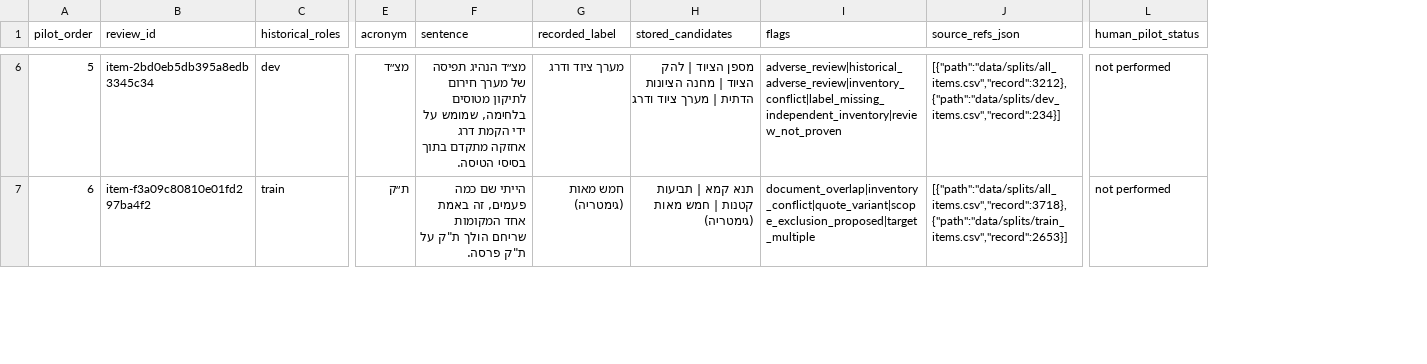
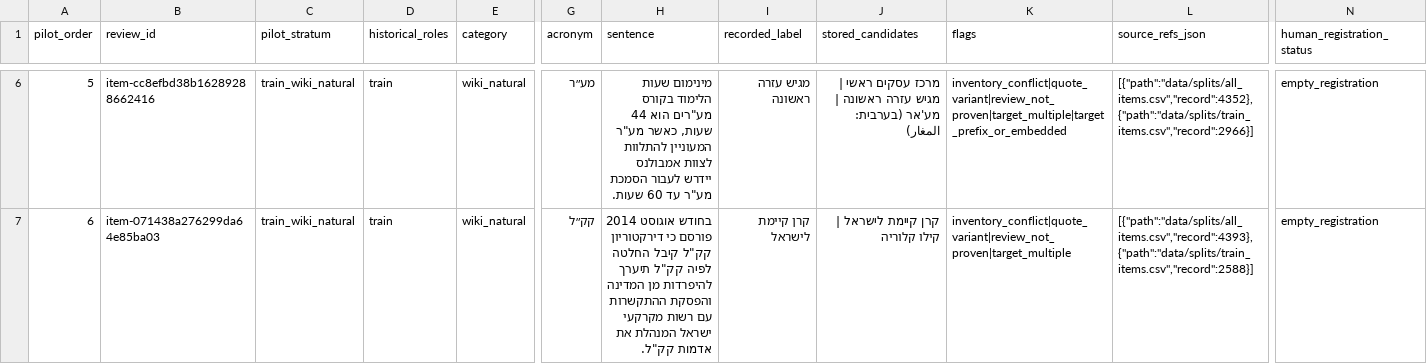
Before and after one commit to BenCarmel123/hebrew-acronym-disambiguation, a CSV file: data/study_v1/review/pilot_items.csv, drawn as a sheet; only a part is shown, gaps mark what is left out; removed rows and columns are numbered as before the commit, all else as after; the diff covers the shown part only; the diff names each change by its address in the sheet, - before the commit and + after, or states it on an @@ line.

Commit message:
Refine pilot coverage and review decision handling

```diff
--- a/data/study_v1/review/pilot_items.csv
+++ b/data/study_v1/review/pilot_items.csv
+column C (pilot_stratum), rows 6-7: train_wiki_natural | train_wiki_natural
+column E (category), rows 6-7: wiki_natural | wiki_natural
-column L (human_pilot_status), rows 6-7: not performed | not performed
+column N (human_registration_status), rows 6-7: empty_registration | empty_registration
-B6 (review_id): item-2bd0eb5db395a8edb3345c34
+B6 (review_id): item-cc8efbd38b16289288662416
-D6 (historical_roles): dev
+D6 (historical_roles): train
-G6 (acronym): מצ״ד
+G6 (acronym): מע״ר
-H6 (sentence): מצ״ד הנהיג תפיסה של מערך חירום לתיקון מטוסים בלחימה, שמומש על ידי הקמת דרג אחזקה מתקדם בתוך בסיסי הטיסה.
+H6 (sentence): מינימום שעות הלימוד בקורס מע"רים הוא 44 שעות, כאשר מע"ר המעוניין להתלוות לצוות אמבולנס יידרש לעבור הסמכת מע"ר עד 60 שעות.
-I6 (recorded_label): מערך ציוד ודרג
+I6 (recorded_label): מגיש עזרה ראשונה
-J6 (stored_candidates): מספן הציוד | להק הציוד | מחנה הציונות הדתית | מערך ציוד ודרג
+J6 (stored_candidates): מרכז עסקים ראשי | מגיש עזרה ראשונה | מע'אר (בערבית: المغار)
-K6 (flags): adverse_review|historical_adverse_review|inventory_conflict|label_missing_independent_inventory|review_not_proven
+K6 (flags): inventory_conflict|quote_variant|review_not_proven|target_multiple|target_prefix_or_embedded
-L6 (source_refs_json): [{"path":"data/splits/all_items.csv","record":3212},{"path":"data/splits/dev_items.csv","record":234}]
+L6 (source_refs_json): [{"path":"data/splits/all_items.csv","record":4352},{"path":"data/splits/train_items.csv","record":2966}]
-B7 (review_id): item-f3a09c80810e01fd297ba4f2
+B7 (review_id): item-071438a276299da64e85ba03
-G7 (acronym): ת״ק
+G7 (acronym): קק״ל
-H7 (sentence): הייתי שם כמה פעמים, זה באמת אחד המקומות שריחם הולך ת"ק על ת"ק פרסה.
+H7 (sentence): בחודש אוגוסט 2014 פורסם כי דירקטוריון קק"ל קיבל החלטה לפיה קק"ל תיערך להיפרדות מן המדינה והפסקת ההתקשרות עם רשות מקרקעי ישראל המנהלת את אדמות קק"ל.
-I7 (recorded_label): חמש מאות (גימטריה)
+I7 (recorded_label): קרן קיימת לישראל
-J7 (stored_candidates): תנא קמא | תביעות קטנות | חמש מאות (גימטריה)
+J7 (stored_candidates): קרן קיימת לישראל | קילו קלוריה
-K7 (flags): document_overlap|inventory_conflict|quote_variant|scope_exclusion_proposed|target_multiple
+K7 (flags): inventory_conflict|quote_variant|review_not_proven|target_multiple
-L7 (source_refs_json): [{"path":"data/splits/all_items.csv","record":3718},{"path":"data/splits/train_items.csv","record":2653}]
+L7 (source_refs_json): [{"path":"data/splits/all_items.csv","record":4393},{"path":"data/splits/train_items.csv","record":2588}]
```
Also changed, not shown: 103 edited cells elsewhere in this file, 7 other files.
